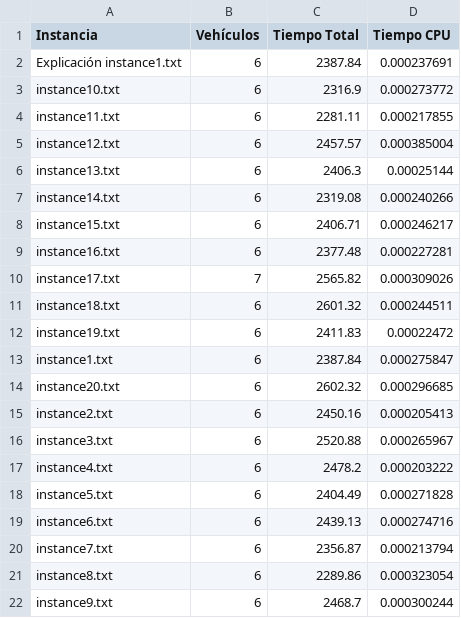
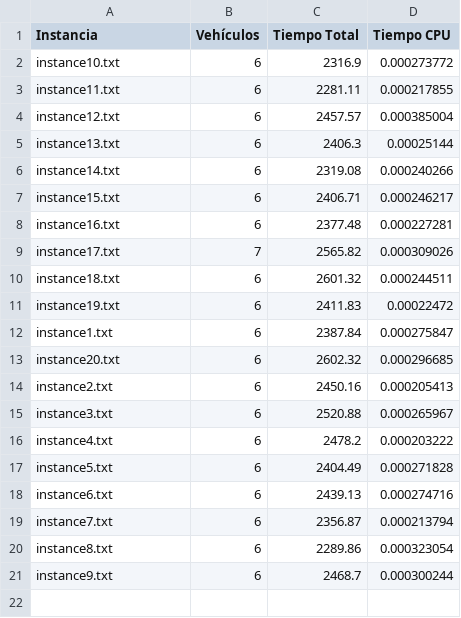
Before and after one commit to ruben-diaz-2004/DAA-PR5, a CSV file: results/greedy.csv, drawn as a sheet; the diff names each change by its address in the sheet, - before the commit and + after, or states it on an @@ line.

```diff
--- a/results/greedy.csv
+++ b/results/greedy.csv
-row 2: Explicación instance1.txt | 6 | 2387.84 | 0.000237691
```
Also changed, not shown: results/grasp3_3.csv, 56 other files.
